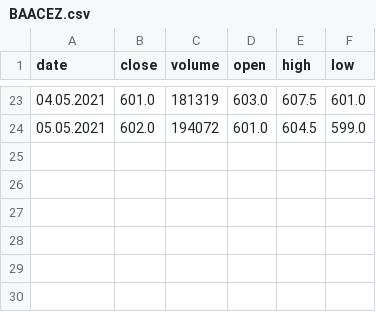
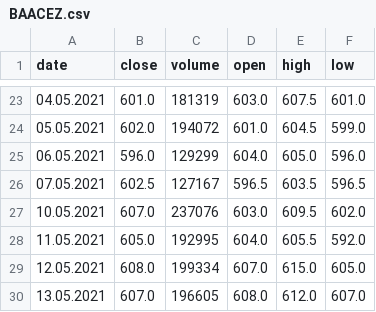
Before and after one commit to MetabaronGit/stock_math, a CSV file: data/BAACEZ.csv, drawn as a sheet; only a part is shown, gaps mark what is left out; the diff names each change by its address in the sheet, - before the commit and + after, or states it on an @@ line.

Commit message:
current data file

```diff
--- a/data/BAACEZ.csv
+++ b/data/BAACEZ.csv
+row 25: 06.05.2021 | 596.0 | 129299 | 604.0 | 605.0 | 596.0
+row 26: 07.05.2021 | 602.5 | 127167 | 596.5 | 603.5 | 596.5
+row 27: 10.05.2021 | 607.0 | 237076 | 603.0 | 609.5 | 602.0
+row 28: 11.05.2021 | 605.0 | 192995 | 604.0 | 605.5 | 592.0
+row 29: 12.05.2021 | 608.0 | 199334 | 607.0 | 615.0 | 605.0
+row 30: 13.05.2021 | 607.0 | 196605 | 608.0 | 612.0 | 607.0
```
Also changed, not shown: 9 other files.
